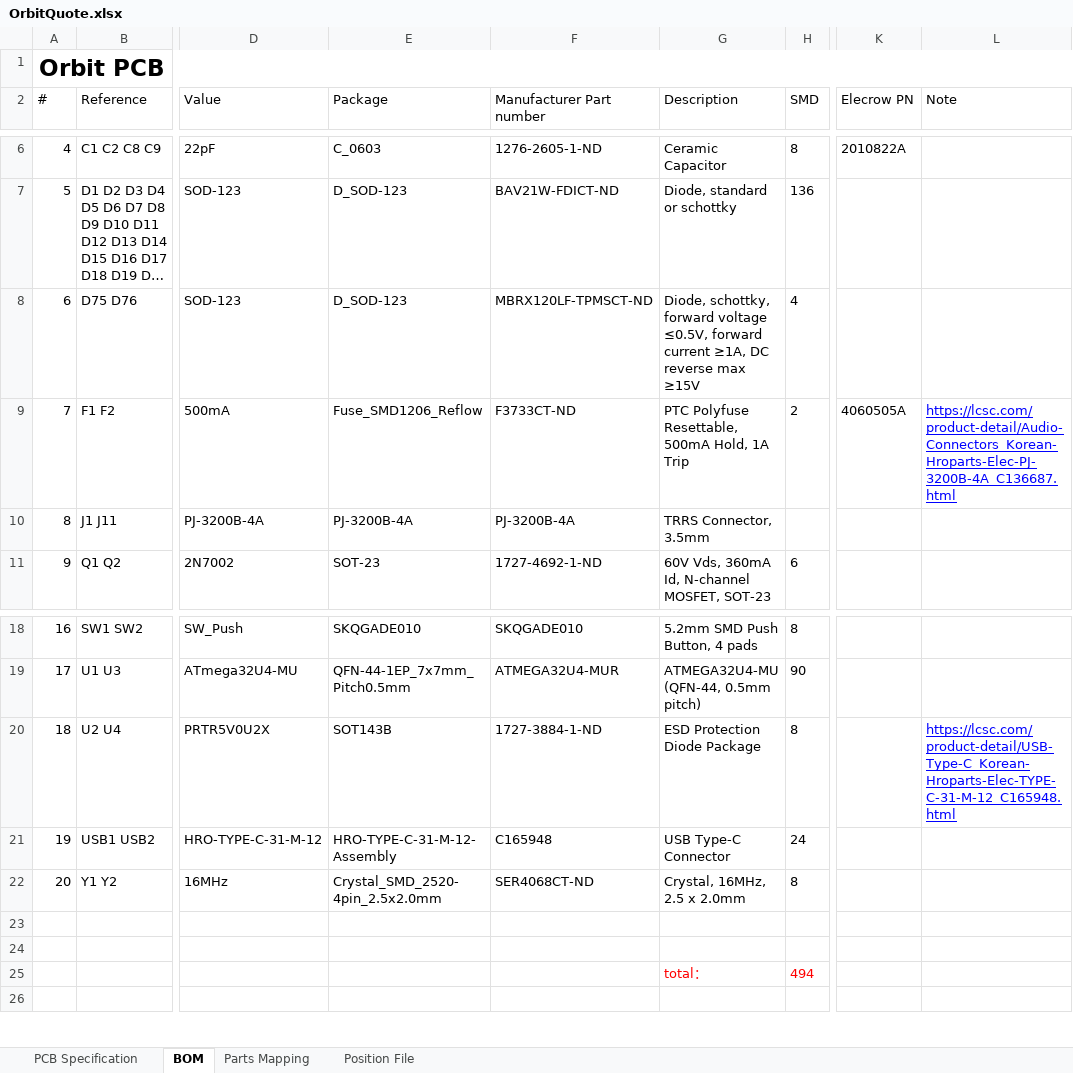
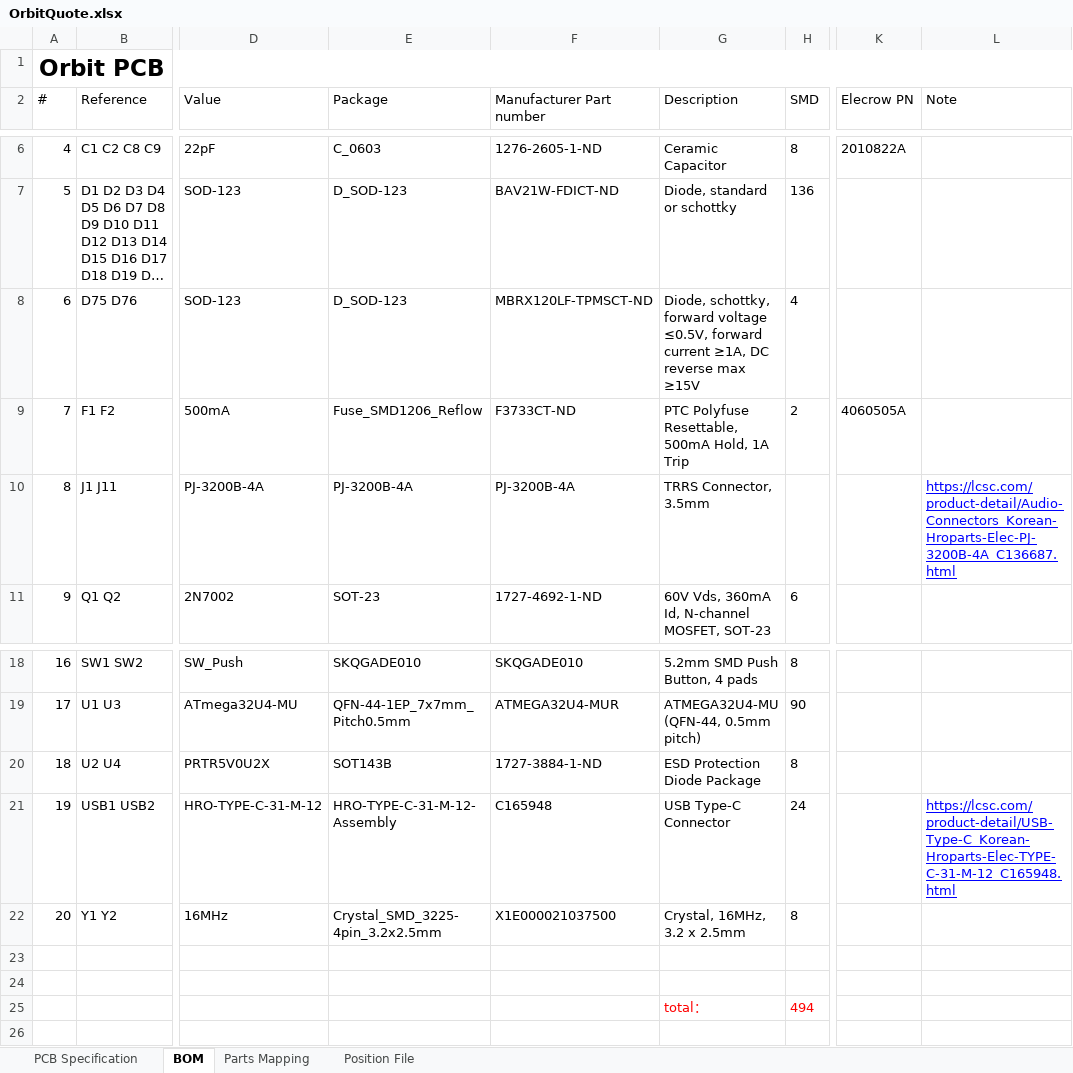
Before and after one commit to spoter368/Orbit, an Excel workbook: Orbit-PCB/Elecrow/OrbitQuote.xlsx, sheet BOM, drawn as a sheet; only a part is shown, gaps mark what is left out; long unchanged cells end in …; values as stored, in another font and other column widths than the file's, no borders; the diff names each change by its address in the sheet, - before the commit and + after, or states it on an @@ line.

Commit message:
Correct crystal

```diff
--- a/Orbit-PCB/Elecrow/OrbitQuote.xlsx (sheet BOM)
+++ b/Orbit-PCB/Elecrow/OrbitQuote.xlsx (sheet BOM)
-L9 (Note): https://lcsc.com/product-detail/Audio-Connectors_Korean-Hroparts-Elec-PJ-3200B-4A_C136687.html
+L9 (Note): (empty)
-L10 (Note): (empty)
+L10 (Note): https://lcsc.com/product-detail/Audio-Connectors_Korean-Hroparts-Elec-PJ-3200B-4A_C136687.html
-L20 (Note): https://lcsc.com/product-detail/USB-Type-C_Korean-Hroparts-Elec-TYPE-C-31-M-12_C165948.html
+L20 (Note): (empty)
-L21 (Note): (empty)
+L21 (Note): https://lcsc.com/product-detail/USB-Type-C_Korean-Hroparts-Elec-TYPE-C-31-M-12_C165948.html
-E22 (Package): Crystal_SMD_2520-4pin_2.5x2.0mm
+E22 (Package): Crystal_SMD_3225-4pin_3.2x2.5mm
-F22 (Manufacturer Part number): SER4068CT-ND
+F22 (Manufacturer Part number): X1E000021037500
-G22 (Description): Crystal, 16MHz, 2.5 x 2.0mm
+G22 (Description): Crystal, 16MHz, 3.2 x 2.5mm
```
